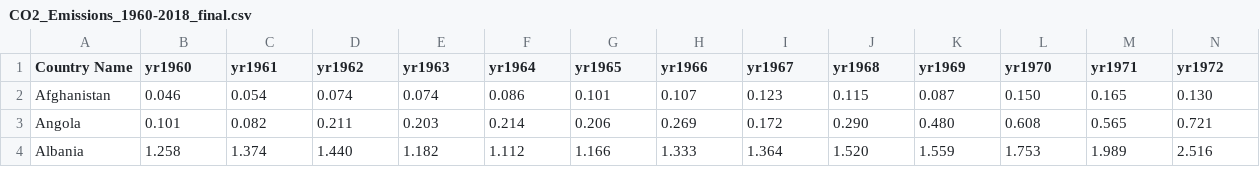
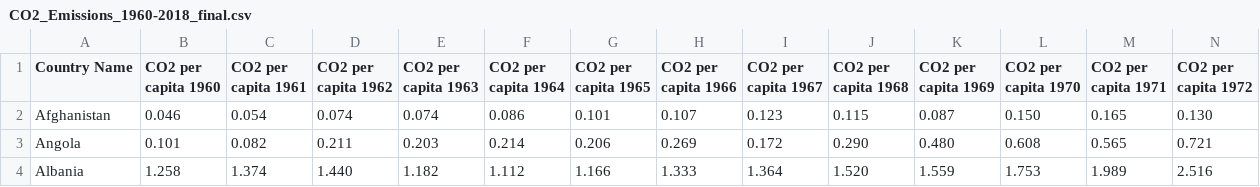
Before and after one commit to Akira-Abe123/3179, a CSV file: CO2_Emissions_1960-2018_final.csv, drawn as a sheet; only a part is shown; the diff covers the shown part only; the diff names each change by its address in the sheet, - before the commit and + after, or states it on an @@ line.

Commit message:
Add files via upload

```diff
--- a/CO2_Emissions_1960-2018_final.csv
+++ b/CO2_Emissions_1960-2018_final.csv
-B1: yr1960
+B1: CO2 per capita 1960
-C1: yr1961
+C1: CO2 per capita 1961
-D1: yr1962
+D1: CO2 per capita 1962
-E1: yr1963
+E1: CO2 per capita 1963
-F1: yr1964
+F1: CO2 per capita 1964
-G1: yr1965
+G1: CO2 per capita 1965
-H1: yr1966
+H1: CO2 per capita 1966
-I1: yr1967
+I1: CO2 per capita 1967
-J1: yr1968
+J1: CO2 per capita 1968
-K1: yr1969
+K1: CO2 per capita 1969
-L1: yr1970
+L1: CO2 per capita 1970
-M1: yr1971
+M1: CO2 per capita 1971
-N1: yr1972
+N1: CO2 per capita 1972
```
Also changed, not shown: 46 edited cells elsewhere in this file.
